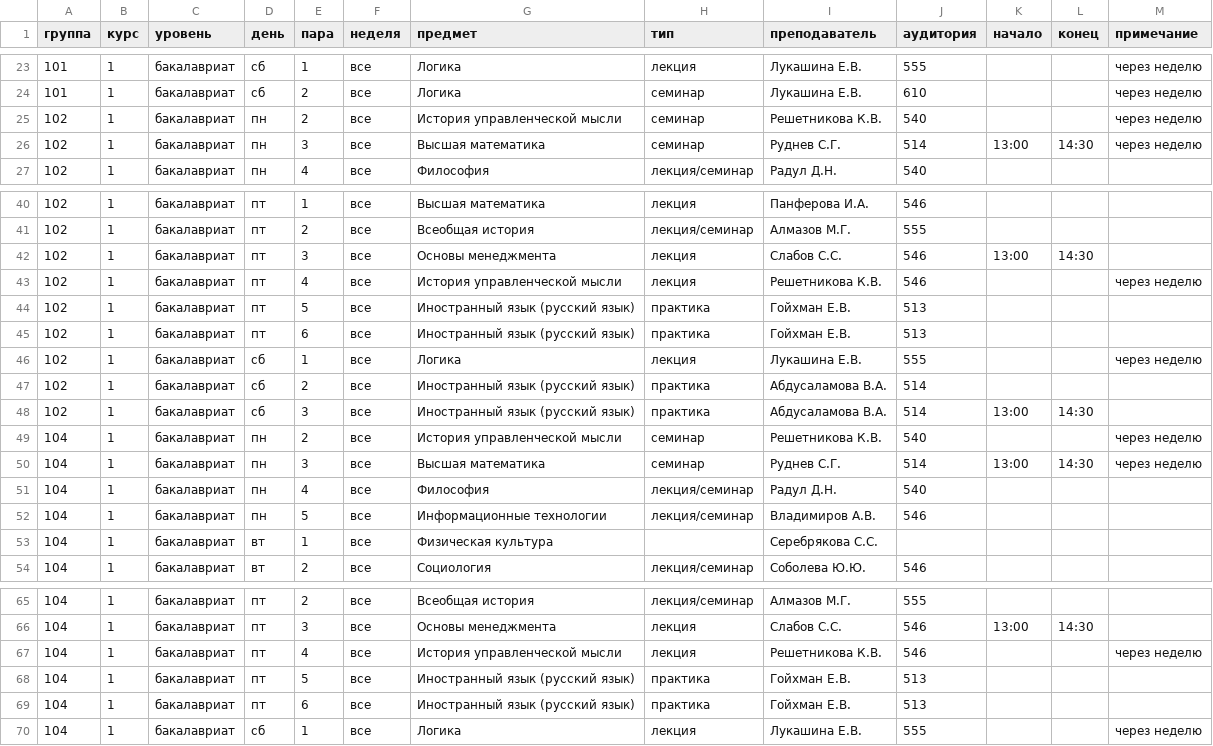
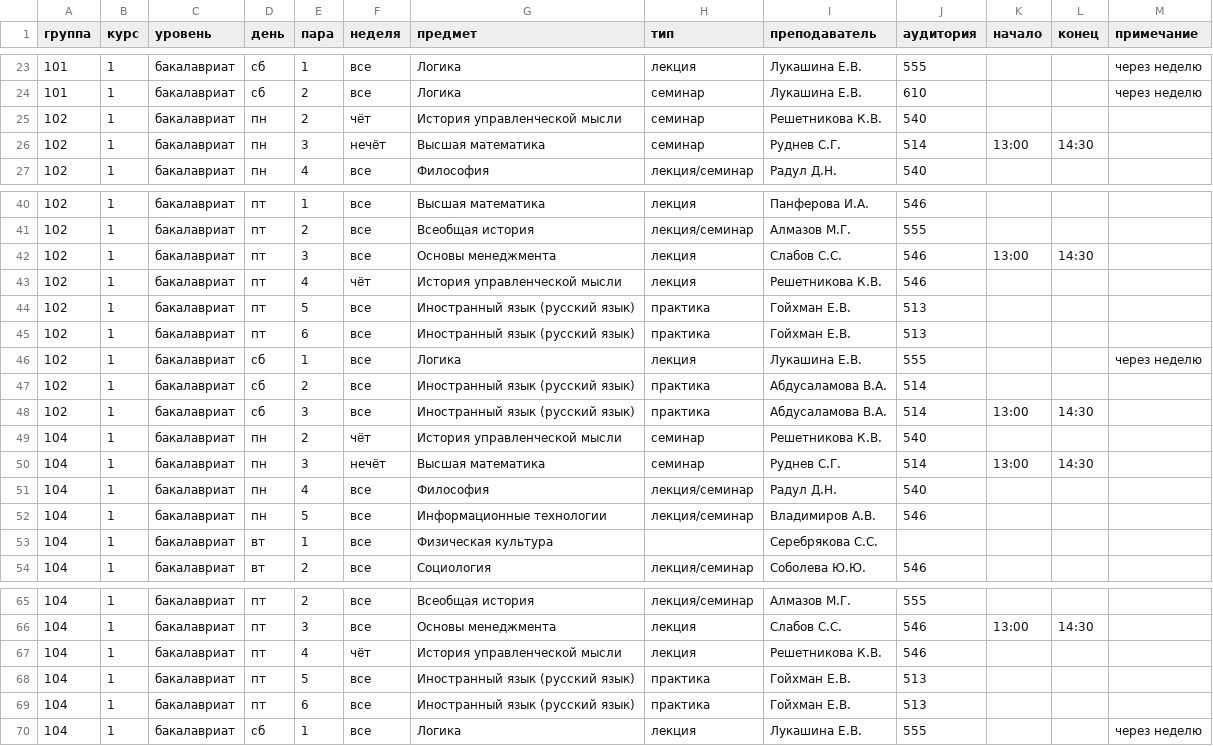
Before and after one commit to bodryash/schedule-miniapp, a CSV file: tools/data/msu_vshssn_1course.csv, drawn as a sheet; only a part is shown, gaps mark what is left out.

```diff
--- a/tools/data/msu_vshssn_1course.csv
+++ b/tools/data/msu_vshssn_1course.csv
@@ -24,4 +24,4 @@
 101,1,бакалавриат,сб,2,все,Логика,семинар,Лукашина Е.В.,610,,,через неделю
-102,1,бакалавриат,пн,2,все,История управленческой мысли,семинар,Решетникова К.В.,540,,,через неделю
-102,1,бакалавриат,пн,3,все,Высшая математика,семинар,Руднев С.Г.,514,13:00,14:30,через неделю
+102,1,бакалавриат,пн,2,чёт,История управленческой мысли,семинар,Решетникова К.В.,540,,,
+102,1,бакалавриат,пн,3,нечёт,Высшая математика,семинар,Руднев С.Г.,514,13:00,14:30,
 102,1,бакалавриат,пн,4,все,Философия,лекция/семинар,Радул Д.Н.,540,,,
@@ -42,3 +42,3 @@
 102,1,бакалавриат,пт,3,все,Основы менеджмента,лекция,Слабов С.С.,546,13:00,14:30,
-102,1,бакалавриат,пт,4,все,История управленческой мысли,лекция,Решетникова К.В.,546,,,через неделю
+102,1,бакалавриат,пт,4,чёт,История управленческой мысли,лекция,Решетникова К.В.,546,,,
 102,1,бакалавриат,пт,5,все,Иностранный язык (русский язык),практика,Гойхман Е.В.,513,,,
@@ -48,4 +48,4 @@
 102,1,бакалавриат,сб,3,все,Иностранный язык (русский язык),практика,Абдусаламова В.А.,514,13:00,14:30,
-104,1,бакалавриат,пн,2,все,История управленческой мысли,семинар,Решетникова К.В.,540,,,через неделю
-104,1,бакалавриат,пн,3,все,Высшая математика,семинар,Руднев С.Г.,514,13:00,14:30,через неделю
+104,1,бакалавриат,пн,2,чёт,История управленческой мысли,семинар,Решетникова К.В.,540,,,
+104,1,бакалавриат,пн,3,нечёт,Высшая математика,семинар,Руднев С.Г.,514,13:00,14:30,
 104,1,бакалавриат,пн,4,все,Философия,лекция/семинар,Радул Д.Н.,540,,,
@@ -66,3 +66,3 @@
 104,1,бакалавриат,пт,3,все,Основы менеджмента,лекция,Слабов С.С.,546,13:00,14:30,
-104,1,бакалавриат,пт,4,все,История управленческой мысли,лекция,Решетникова К.В.,546,,,через неделю
+104,1,бакалавриат,пт,4,чёт,История управленческой мысли,лекция,Решетникова К.В.,546,,,
 104,1,бакалавриат,пт,5,все,Иностранный язык (русский язык),практика,Гойхман Е.В.,513,,,
```
Also changed, not shown: 1 other file.
